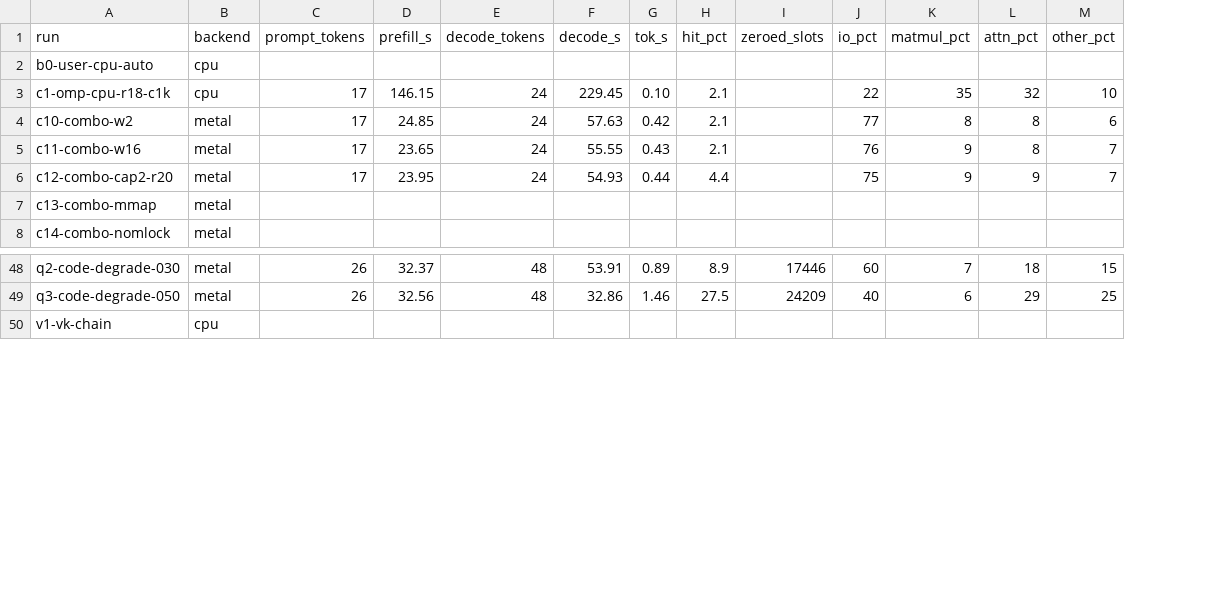
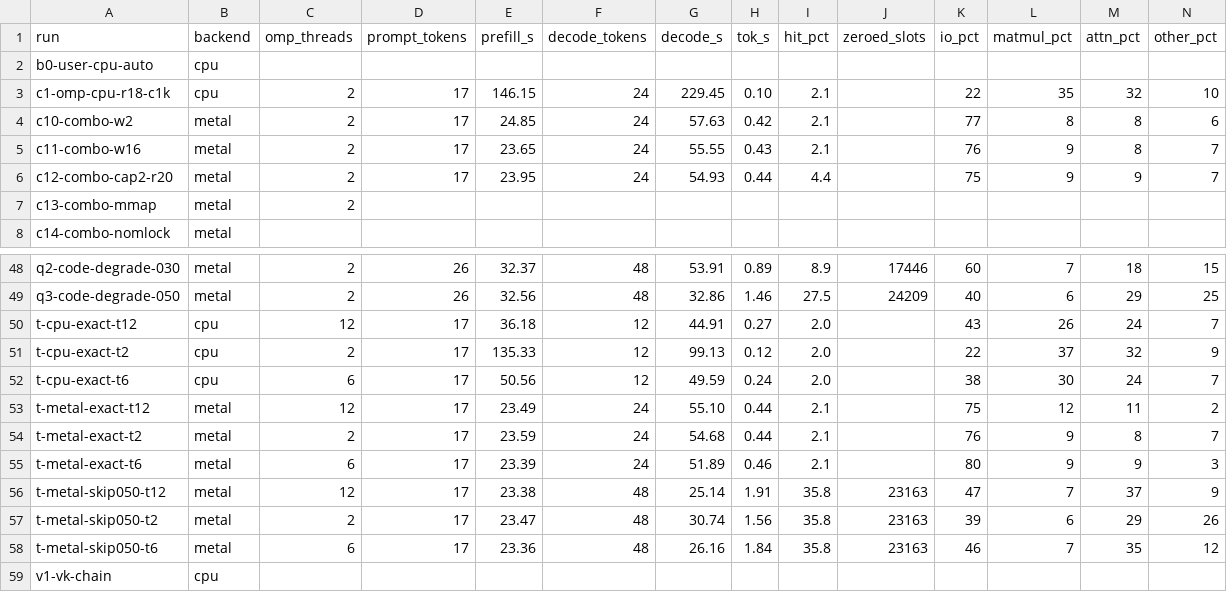
Before and after one commit to KakkoiDev/colibri-poc, a CSV file: published-results/glm-20261018/runs.csv, drawn as a sheet; only a part is shown, gaps mark what is left out; rows hold the shown columns only; the diff names each change by its address in the sheet, - before the commit and + after, or states it on an @@ line.

```diff
--- a/published-results/glm-20261018/runs.csv
+++ b/published-results/glm-20261018/runs.csv
+column C (omp_threads), rows 3-7: all 2; rows 48-49: 2 | 2
+row 50: t-cpu-exact-t12 | cpu | 12 | 17 | 36.18 | 12 | 44.91 | 0.27 | 2.0 |  | 43 | 26 | 24 | 7
+row 51: t-cpu-exact-t2 | cpu | 2 | 17 | 135.33 | 12 | 99.13 | 0.12 | 2.0 |  | 22 | 37 | 32 | 9
+row 52: t-cpu-exact-t6 | cpu | 6 | 17 | 50.56 | 12 | 49.59 | 0.24 | 2.0 |  | 38 | 30 | 24 | 7
+row 53: t-metal-exact-t12 | metal | 12 | 17 | 23.49 | 24 | 55.10 | 0.44 | 2.1 |  | 75 | 12 | 11 | 2
+row 54: t-metal-exact-t2 | metal | 2 | 17 | 23.59 | 24 | 54.68 | 0.44 | 2.1 |  | 76 | 9 | 8 | 7
+row 55: t-metal-exact-t6 | metal | 6 | 17 | 23.39 | 24 | 51.89 | 0.46 | 2.1 |  | 80 | 9 | 9 | 3
+row 56: t-metal-skip050-t12 | metal | 12 | 17 | 23.38 | 48 | 25.14 | 1.91 | 35.8 | 23163 | 47 | 7 | 37 | 9
+row 57: t-metal-skip050-t2 | metal | 2 | 17 | 23.47 | 48 | 30.74 | 1.56 | 35.8 | 23163 | 39 | 6 | 29 | 26
+row 58: t-metal-skip050-t6 | metal | 6 | 17 | 23.36 | 48 | 26.16 | 1.84 | 35.8 | 23163 | 46 | 7 | 35 | 12
```
Also changed, not shown: 15 other files.
